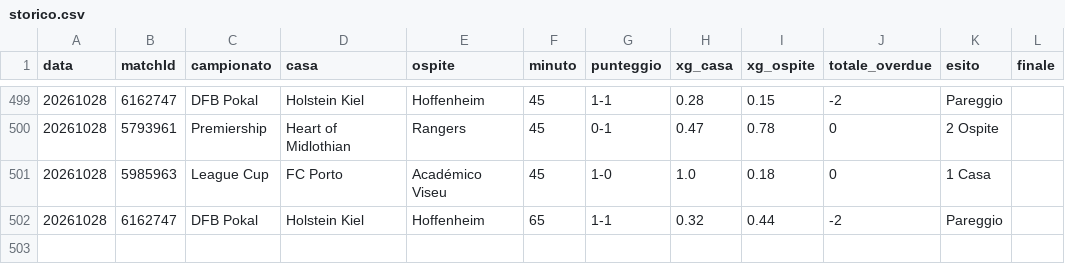
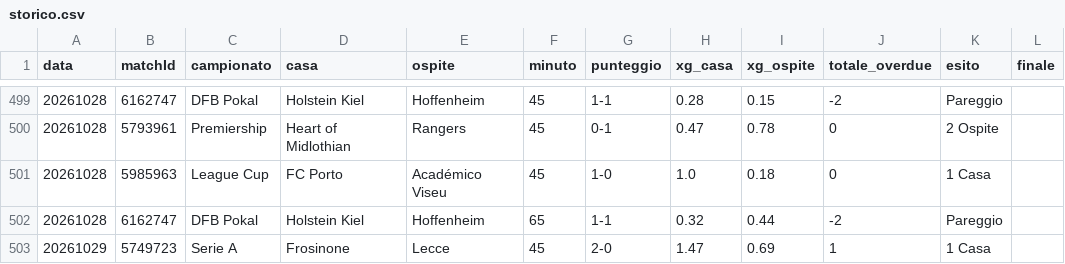
Before and after one commit to edbass1/xg-overdue-live, a CSV file: storico.csv, drawn as a sheet; only a part is shown, gaps mark what is left out; the diff names each change by its address in the sheet, - before the commit and + after, or states it on an @@ line.

```diff
--- a/storico.csv
+++ b/storico.csv
+row 503: 20261029 | 5749723 | Serie A | Frosinone | Lecce | 45 | 2-0 | 1.47 | 0.69 | 1 | 1 Casa
```
Also changed, not shown: 3 other files.
